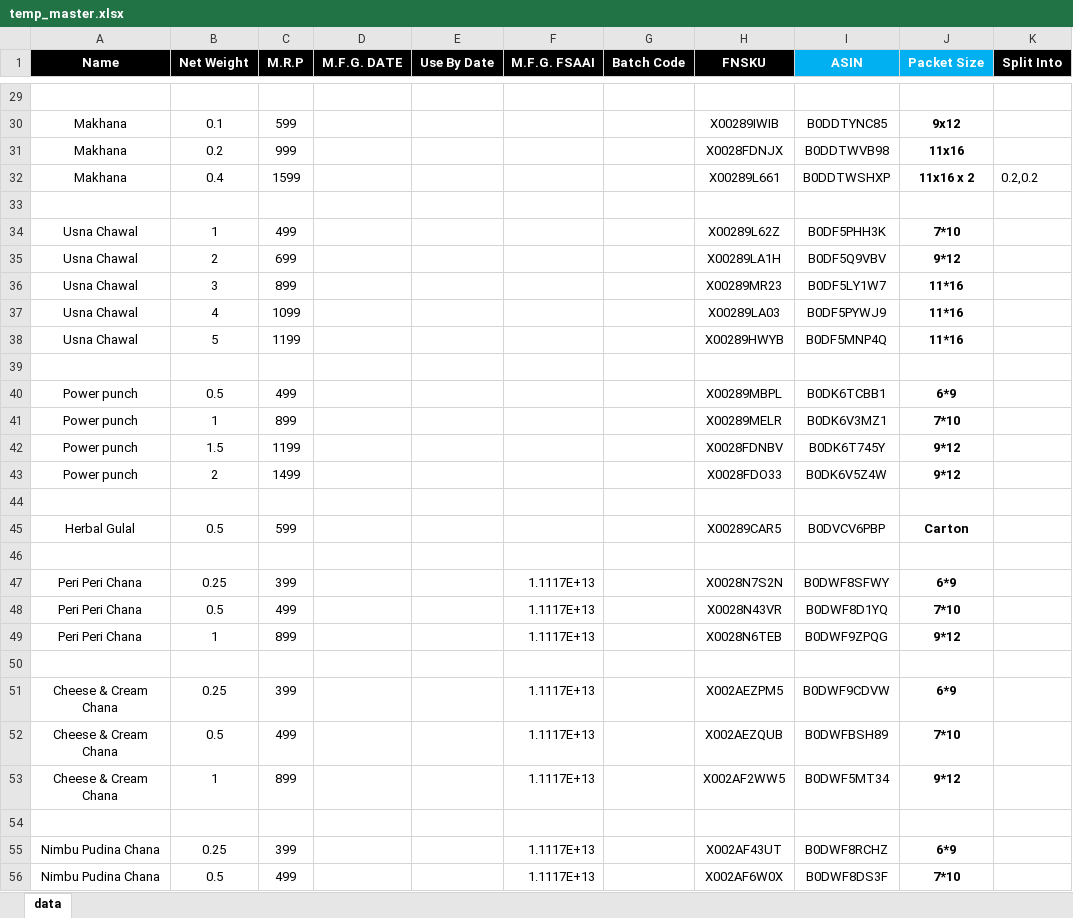
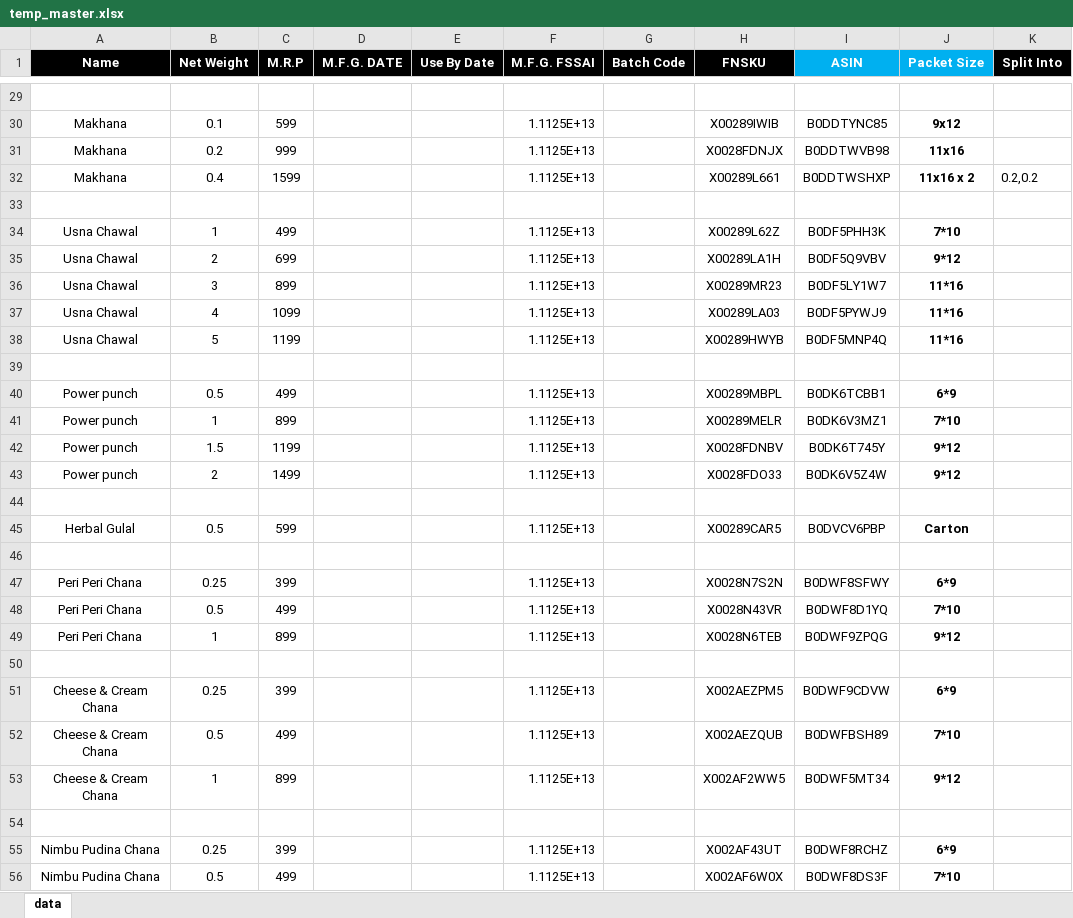
Before and after one commit to su-anshu/Mithila-Tools, an Excel workbook: data/temp_master.xlsx, sheet data, drawn as a sheet; only a part is shown, gaps mark what is left out; values as stored, in another font and other column widths than the file's, no borders; the diff covers the shown part only; the diff names each change by its address in the sheet, - before the commit and + after, or states it on an @@ line.

Commit message:
FSSAI Change

```diff
--- a/data/temp_master.xlsx (sheet data)
+++ b/data/temp_master.xlsx (sheet data)
-F1: M.F.G. FSAAI
+F1: M.F.G. FSSAI
-F30:F32 (M.F.G. FSSAI): (empty)
+F30:F32 (M.F.G. FSSAI): 1.1125E+13
-F34:F38 (M.F.G. FSSAI): (empty)
+F34:F38 (M.F.G. FSSAI): 1.1125E+13
-F40:F43 (M.F.G. FSSAI): (empty)
+F40:F43 (M.F.G. FSSAI): 1.1125E+13
-F45 (M.F.G. FSSAI): (empty)
+F45 (M.F.G. FSSAI): 1.1125E+13
-F47:F49 (M.F.G. FSSAI): 1.1117E+13
+F47:F49 (M.F.G. FSSAI): 1.1125E+13
-F51:F53 (M.F.G. FSSAI): 1.1117E+13
+F51:F53 (M.F.G. FSSAI): 1.1125E+13
-F55:F56 (M.F.G. FSSAI): 1.1117E+13
+F55:F56 (M.F.G. FSSAI): 1.1125E+13
```
Also changed, not shown: 42 edited cells elsewhere in this sheet, 2 other files.
